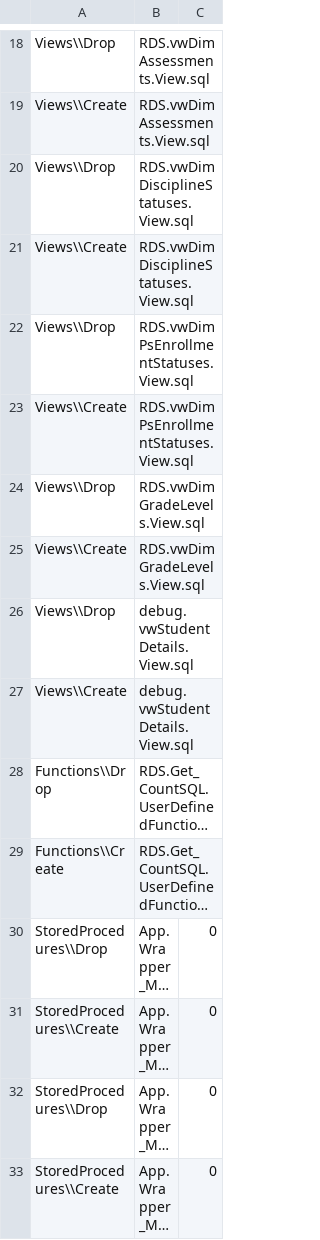
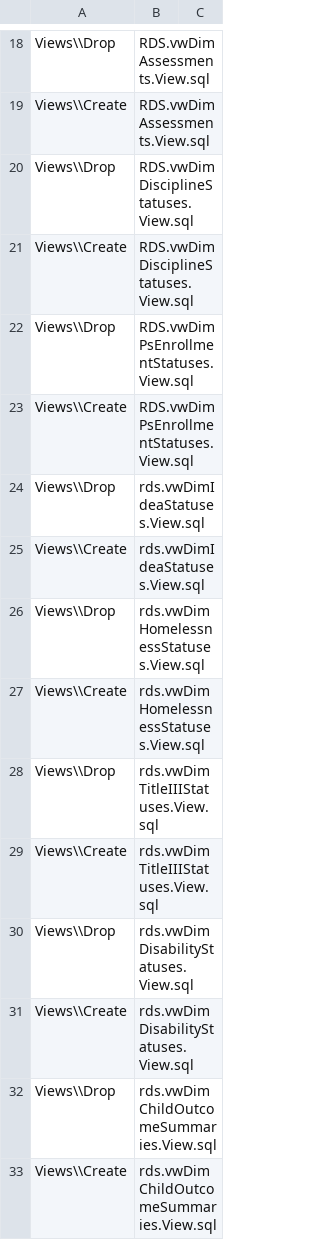
Before and after one commit to CEDS-Collaborative-Exchange/Generate, a CSV file: generate.database/VersionUpdates/11.3_prerelease/VersionScripts.csv, drawn as a sheet; only a part is shown, gaps mark what is left out; the shorter side is filled out with more unchanged rows; long unchanged cells end in …; the diff covers the shown part only; the diff names each change by its address in the sheet, - before the commit and + after, or states it on an @@ line.

Commit message:
VS adds

```diff
--- a/generate.database/VersionUpdates/11.3_prerelease/VersionScripts.csv
+++ b/generate.database/VersionUpdates/11.3_prerelease/VersionScripts.csv
+row 24: Views\\Drop | rds.vwDimIdeaStatuses.View.sql
+row 25: Views\\Create | rds.vwDimIdeaStatuses.View.sql
+row 26: Views\\Drop | rds.vwDimHomelessnessStatuses.View.sql
+row 27: Views\\Create | rds.vwDimHomelessnessStatuses.View.sql
+row 28: Views\\Drop | rds.vwDimTitleIIIStatuses.View.sql
+row 29: Views\\Create | rds.vwDimTitleIIIStatuses.View.sql
+row 30: Views\\Drop | rds.vwDimDisabilityStatuses.View.sql
+row 31: Views\\Create | rds.vwDimDisabilityStatuses.View.sql
+row 32: Views\\Drop | rds.vwDimChildOutcomeSummaries.View.sql
+row 33: Views\\Create | rds.vwDimChildOutcomeSummaries.View.sql
```
Also changed, not shown: 26 added rows elsewhere in this file.
